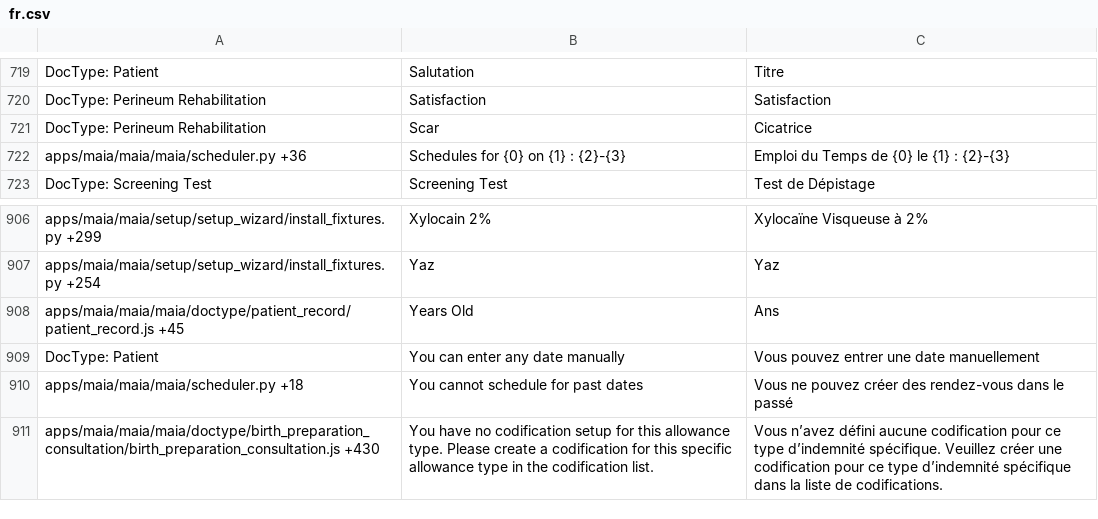
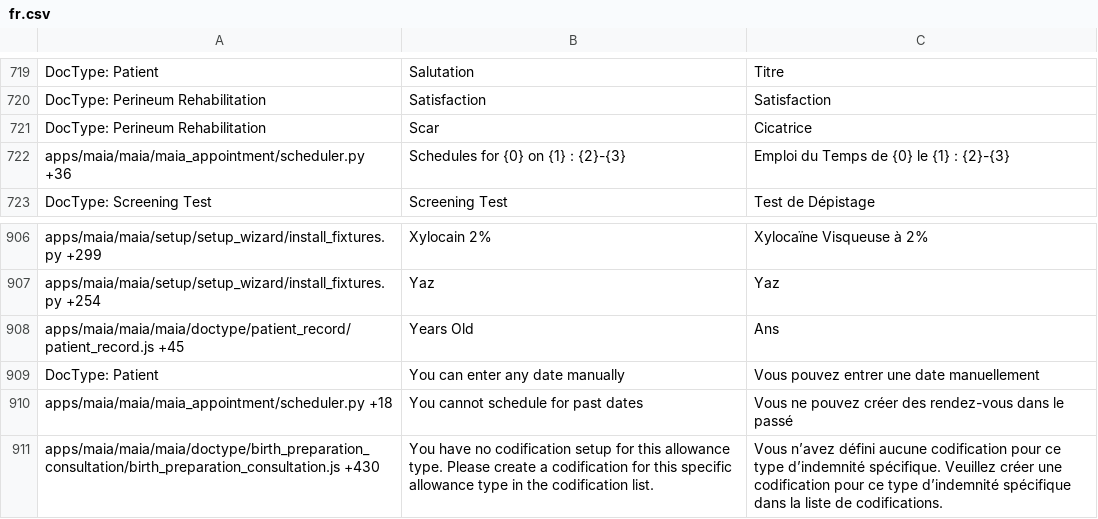
Before and after one commit to dokos-io/maia, a CSV file: maia/translations/fr.csv, drawn as a sheet; only a part is shown, gaps mark what is left out; the diff covers the shown part only.

Commit message:
Group appointments WIP

```diff
--- a/maia/translations/fr.csv
+++ b/maia/translations/fr.csv
@@ -721,3 +721,3 @@ DocType: Perineum Rehabilitation,Satisfaction,Satisfaction
 DocType: Perineum Rehabilitation,Scar,Cicatrice
-apps/maia/maia/maia/scheduler.py +36,Schedules for {0} on  {1} : {2}-{3},Emploi du Temps de {0} le {1} : {2}-{3}
+apps/maia/maia/maia_appointment/scheduler.py +36,Schedules for {0} on  {1} : {2}-{3},Emploi du Temps de {0} le {1} : {2}-{3}
 DocType: Screening Test,Screening Test,Test de Dépistage
@@ -909,3 +909,3 @@ apps/maia/maia/maia/doctype/patient_record/patient_record.js +45,Years Old,Ans
 DocType: Patient,You can enter any date manually,Vous pouvez entrer une date manuellement
-apps/maia/maia/maia/scheduler.py +18,You cannot schedule for past dates,Vous ne pouvez créer des rendez-vous dans le passé
+apps/maia/maia/maia_appointment/scheduler.py +18,You cannot schedule for past dates,Vous ne pouvez créer des rendez-vous dans le passé
 apps/maia/maia/maia/doctype/birth_preparation_consultation/birth_preparation_consultation.js +430,You have no codification setup for this allowance type. Please create a codification for this specific allowance type in the codification list.,Vous n’avez défini aucune codification pour ce type d’indemnité spécifique. Veuillez créer une codification pour ce type d’indemnité spécifique dans la liste de codifications.
```
Also changed, not shown: 9 added rows, 1 removed row and 4 edited cells elsewhere in this file, 8 other files.
